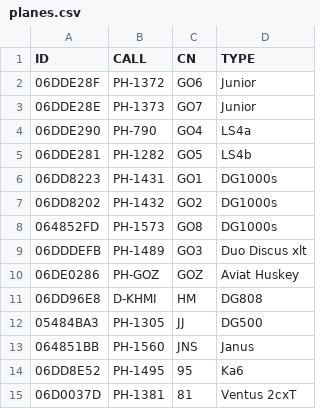
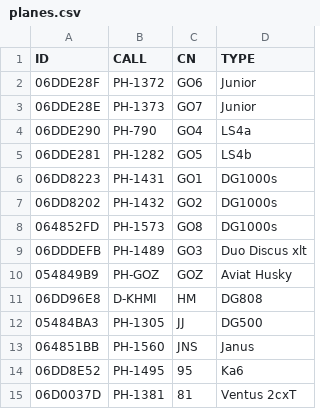
Before and after one commit to GliderGeek/overlandvliegen-gozc, a CSV file: planes.csv, drawn as a sheet; only a part is shown.

```diff
--- a/planes.csv
+++ b/planes.csv
@@ -9,3 +9,3 @@ ID,CALL,CN,TYPE
 06DDDEFB,PH-1489,GO3,Duo Discus xlt
-06DE0286,PH-GOZ,GOZ,Aviat Huskey
+054849B9,PH-GOZ,GOZ,Aviat Husky
 06DD96E8,D-KHMI,HM,DG808
```
Also changed, not shown: 1 other file.
